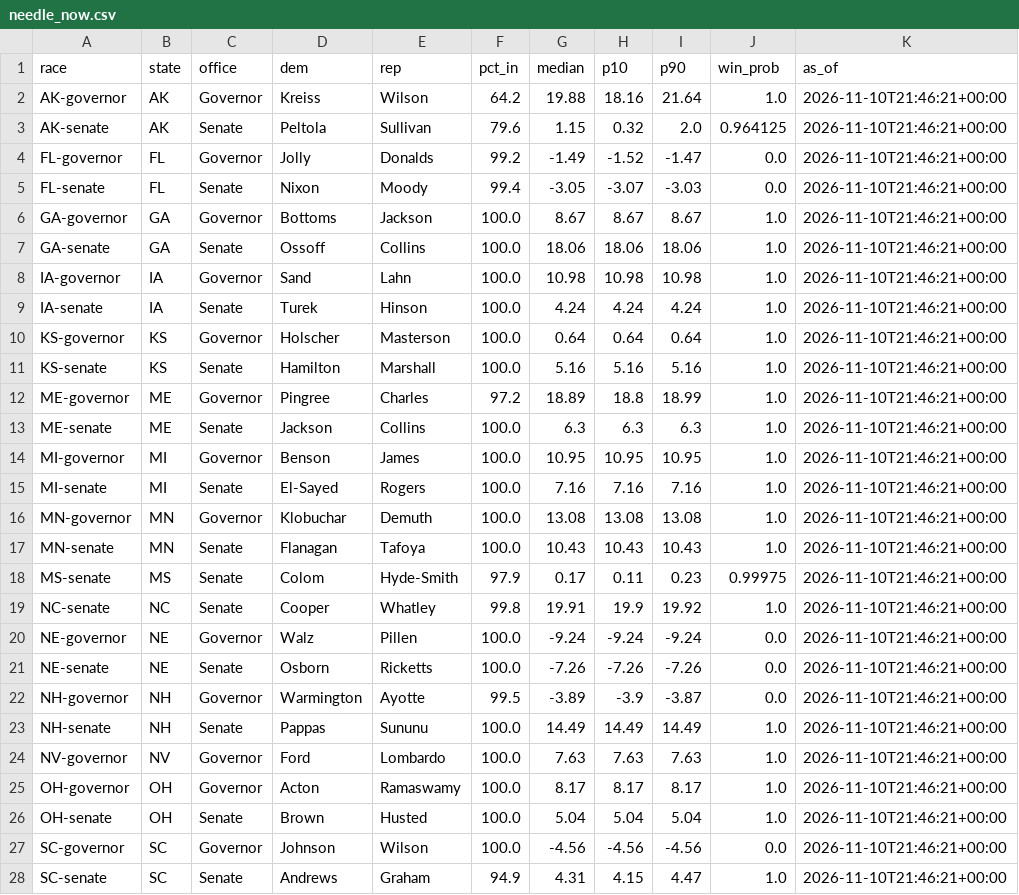
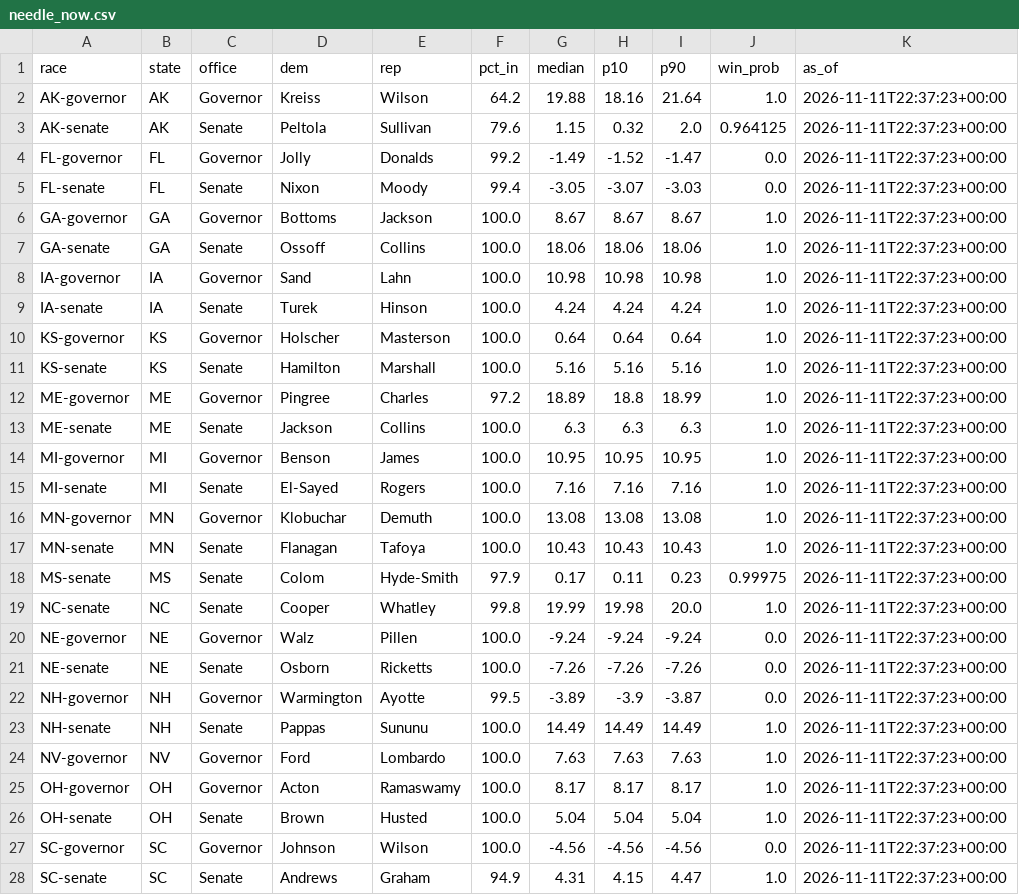
Before and after one commit to danbaer0413-cpu/bear-cave, a CSV file: data/needle_now.csv, drawn as a sheet; only a part is shown; the diff covers the shown part only.

```diff
--- a/data/needle_now.csv
+++ b/data/needle_now.csv
@@ -1,28 +1,28 @@
 race,state,office,dem,rep,pct_in,median,p10,p90,win_prob,as_of
-AK-governor,AK,Governor,Kreiss,Wilson,64.2,19.88,18.16,21.64,1.0,2026-11-10T21:46:21+00:00
-AK-senate,AK,Senate,Peltola,Sullivan,79.6,1.15,0.32,2.0,0.964125,2026-11-10T21:46:21+00:00
-FL-governor,FL,Governor,Jolly,Donalds,99.2,-1.49,-1.52,-1.47,0.0,2026-11-10T21:46:21+00:00
-FL-senate,FL,Senate,Nixon,Moody,99.4,-3.05,-3.07,-3.03,0.0,2026-11-10T21:46:21+00:00
-GA-governor,GA,Governor,Bottoms,Jackson,100.0,8.67,8.67,8.67,1.0,2026-11-10T21:46:21+00:00
-GA-senate,GA,Senate,Ossoff,Collins,100.0,18.06,18.06,18.06,1.0,2026-11-10T21:46:21+00:00
-IA-governor,IA,Governor,Sand,Lahn,100.0,10.98,10.98,10.98,1.0,2026-11-10T21:46:21+00:00
-IA-senate,IA,Senate,Turek,Hinson,100.0,4.24,4.24,4.24,1.0,2026-11-10T21:46:21+00:00
-KS-governor,KS,Governor,Holscher,Masterson,100.0,0.64,0.64,0.64,1.0,2026-11-10T21:46:21+00:00
-KS-senate,KS,Senate,Hamilton,Marshall,100.0,5.16,5.16,5.16,1.0,2026-11-10T21:46:21+00:00
-ME-governor,ME,Governor,Pingree,Charles,97.2,18.89,18.8,18.99,1.0,2026-11-10T21:46:21+00:00
-ME-senate,ME,Senate,Jackson,Collins,100.0,6.3,6.3,6.3,1.0,2026-11-10T21:46:21+00:00
-MI-governor,MI,Governor,Benson,James,100.0,10.95,10.95,10.95,1.0,2026-11-10T21:46:21+00:00
-MI-senate,MI,Senate,El-Sayed,Rogers,100.0,7.16,7.16,7.16,1.0,2026-11-10T21:46:21+00:00
-MN-governor,MN,Governor,Klobuchar,Demuth,100.0,13.08,13.08,13.08,1.0,2026-11-10T21:46:21+00:00
-MN-senate,MN,Senate,Flanagan,Tafoya,100.0,10.43,10.43,10.43,1.0,2026-11-10T21:46:21+00:00
-MS-senate,MS,Senate,Colom,Hyde-Smith,97.9,0.17,0.11,0.23,0.99975,2026-11-10T21:46:21+00:00
-NC-senate,NC,Senate,Cooper,Whatley,99.8,19.91,19.9,19.92,1.0,2026-11-10T21:46:21+00:00
-NE-governor,NE,Governor,Walz,Pillen,100.0,-9.24,-9.24,-9.24,0.0,2026-11-10T21:46:21+00:00
-NE-senate,NE,Senate,Osborn,Ricketts,100.0,-7.26,-7.26,-7.26,0.0,2026-11-10T21:46:21+00:00
-NH-governor,NH,Governor,Warmington,Ayotte,99.5,-3.89,-3.9,-3.87,0.0,2026-11-10T21:46:21+00:00
-NH-senate,NH,Senate,Pappas,Sununu,100.0,14.49,14.49,14.49,1.0,2026-11-10T21:46:21+00:00
-NV-governor,NV,Governor,Ford,Lombardo,100.0,7.63,7.63,7.63,1.0,2026-11-10T21:46:21+00:00
-OH-governor,OH,Governor,Acton,Ramaswamy,100.0,8.17,8.17,8.17,1.0,2026-11-10T21:46:21+00:00
-OH-senate,OH,Senate,Brown,Husted,100.0,5.04,5.04,5.04,1.0,2026-11-10T21:46:21+00:00
-SC-governor,SC,Governor,Johnson,Wilson,100.0,-4.56,-4.56,-4.56,0.0,2026-11-10T21:46:21+00:00
-SC-senate,SC,Senate,Andrews,Graham,94.9,4.31,4.15,4.47,1.0,2026-11-10T21:46:21+00:00
+AK-governor,AK,Governor,Kreiss,Wilson,64.2,19.88,18.16,21.64,1.0,2026-11-11T22:37:23+00:00
+AK-senate,AK,Senate,Peltola,Sullivan,79.6,1.15,0.32,2.0,0.964125,2026-11-11T22:37:23+00:00
+FL-governor,FL,Governor,Jolly,Donalds,99.2,-1.49,-1.52,-1.47,0.0,2026-11-11T22:37:23+00:00
+FL-senate,FL,Senate,Nixon,Moody,99.4,-3.05,-3.07,-3.03,0.0,2026-11-11T22:37:23+00:00
+GA-governor,GA,Governor,Bottoms,Jackson,100.0,8.67,8.67,8.67,1.0,2026-11-11T22:37:23+00:00
+GA-senate,GA,Senate,Ossoff,Collins,100.0,18.06,18.06,18.06,1.0,2026-11-11T22:37:23+00:00
+IA-governor,IA,Governor,Sand,Lahn,100.0,10.98,10.98,10.98,1.0,2026-11-11T22:37:23+00:00
+IA-senate,IA,Senate,Turek,Hinson,100.0,4.24,4.24,4.24,1.0,2026-11-11T22:37:23+00:00
+KS-governor,KS,Governor,Holscher,Masterson,100.0,0.64,0.64,0.64,1.0,2026-11-11T22:37:23+00:00
+KS-senate,KS,Senate,Hamilton,Marshall,100.0,5.16,5.16,5.16,1.0,2026-11-11T22:37:23+00:00
+ME-governor,ME,Governor,Pingree,Charles,97.2,18.89,18.8,18.99,1.0,2026-11-11T22:37:23+00:00
+ME-senate,ME,Senate,Jackson,Collins,100.0,6.3,6.3,6.3,1.0,2026-11-11T22:37:23+00:00
+MI-governor,MI,Governor,Benson,James,100.0,10.95,10.95,10.95,1.0,2026-11-11T22:37:23+00:00
+MI-senate,MI,Senate,El-Sayed,Rogers,100.0,7.16,7.16,7.16,1.0,2026-11-11T22:37:23+00:00
+MN-governor,MN,Governor,Klobuchar,Demuth,100.0,13.08,13.08,13.08,1.0,2026-11-11T22:37:23+00:00
+MN-senate,MN,Senate,Flanagan,Tafoya,100.0,10.43,10.43,10.43,1.0,2026-11-11T22:37:23+00:00
+MS-senate,MS,Senate,Colom,Hyde-Smith,97.9,0.17,0.11,0.23,0.99975,2026-11-11T22:37:23+00:00
+NC-senate,NC,Senate,Cooper,Whatley,99.8,19.99,19.98,20.0,1.0,2026-11-11T22:37:23+00:00
+NE-governor,NE,Governor,Walz,Pillen,100.0,-9.24,-9.24,-9.24,0.0,2026-11-11T22:37:23+00:00
+NE-senate,NE,Senate,Osborn,Ricketts,100.0,-7.26,-7.26,-7.26,0.0,2026-11-11T22:37:23+00:00
+NH-governor,NH,Governor,Warmington,Ayotte,99.5,-3.89,-3.9,-3.87,0.0,2026-11-11T22:37:23+00:00
+NH-senate,NH,Senate,Pappas,Sununu,100.0,14.49,14.49,14.49,1.0,2026-11-11T22:37:23+00:00
+NV-governor,NV,Governor,Ford,Lombardo,100.0,7.63,7.63,7.63,1.0,2026-11-11T22:37:23+00:00
+OH-governor,OH,Governor,Acton,Ramaswamy,100.0,8.17,8.17,8.17,1.0,2026-11-11T22:37:23+00:00
+OH-senate,OH,Senate,Brown,Husted,100.0,5.04,5.04,5.04,1.0,2026-11-11T22:37:23+00:00
+SC-governor,SC,Governor,Johnson,Wilson,100.0,-4.56,-4.56,-4.56,0.0,2026-11-11T22:37:23+00:00
+SC-senate,SC,Senate,Andrews,Graham,94.9,4.31,4.15,4.47,1.0,2026-11-11T22:37:23+00:00
```
Also changed, not shown: 3 edited cells elsewhere in this file, data/needle_history.csv, 2 other files.
